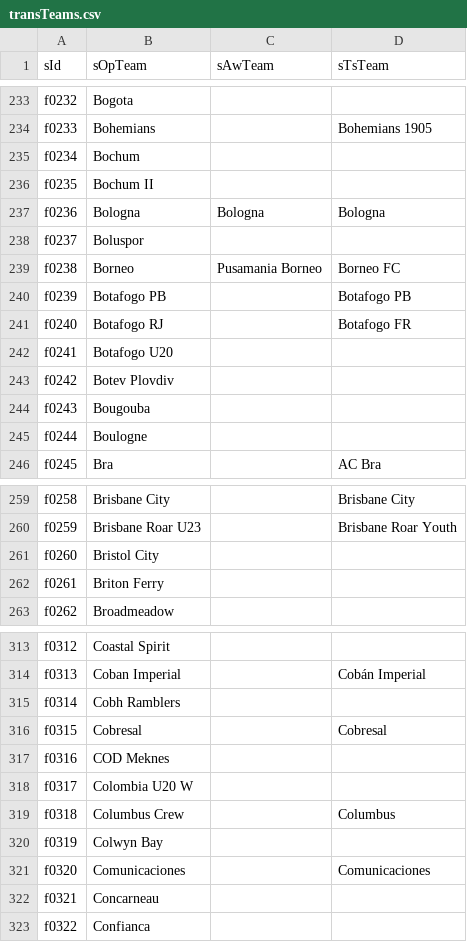
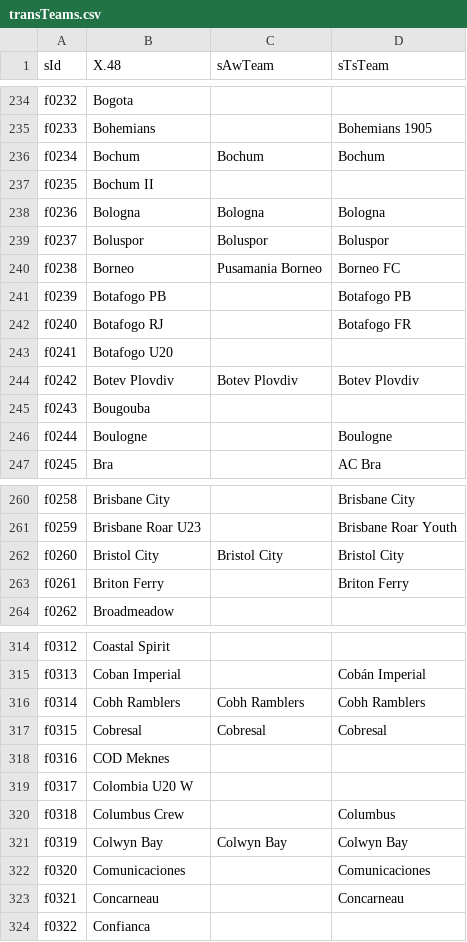
Before and after one commit to jaroslavjerhot/betCompare2, a CSV file: data/transTeams.csv, drawn as a sheet; only a part is shown, gaps mark what is left out; the diff covers the shown part only.

Commit message:
new teams

```diff
--- a/data/transTeams.csv
+++ b/data/transTeams.csv
@@ -1 +1 @@
-sId;sOpTeam;sAwTeam;sTsTeam
+sId;X.48;sAwTeam;sTsTeam
@@ -234,6 +235,6 @@ f0232;Bogota;;
 f0233;Bohemians;;Bohemians 1905
-f0234;Bochum;;
+f0234;Bochum;Bochum;Bochum
 f0235;Bochum II;;
 f0236;Bologna;Bologna;Bologna
-f0237;Boluspor;;
+f0237;Boluspor;Boluspor;Boluspor
 f0238;Borneo;Pusamania Borneo;Borneo FC
@@ -242,5 +243,5 @@ f0240;Botafogo RJ;;Botafogo FR
 f0241;Botafogo U20;;
-f0242;Botev Plovdiv;;
+f0242;Botev Plovdiv;Botev Plovdiv;Botev Plovdiv
 f0243;Bougouba;;
-f0244;Boulogne;;
+f0244;Boulogne;;Boulogne
 f0245;Bra;;AC Bra
@@ -260,4 +261,4 @@ f0258;Brisbane City;;Brisbane City
 f0259;Brisbane Roar U23;;Brisbane Roar Youth
-f0260;Bristol City;;
-f0261;Briton Ferry;;
+f0260;Bristol City;Bristol City;Bristol City
+f0261;Briton Ferry;;Briton Ferry
 f0262;Broadmeadow;;
@@ -314,4 +315,4 @@ f0312;Coastal Spirit;;
 f0313;Coban Imperial;;Cobán Imperial
-f0314;Cobh Ramblers;;
-f0315;Cobresal;;Cobresal
+f0314;Cobh Ramblers;Cobh Ramblers;Cobh Ramblers
+f0315;Cobresal;Cobresal;Cobresal
 f0316;COD Meknes;;
@@ -319,5 +320,5 @@ f0317;Colombia U20 W;;
 f0318;Columbus Crew;;Columbus
-f0319;Colwyn Bay;;
+f0319;Colwyn Bay;Colwyn Bay;Colwyn Bay
 f0320;Comunicaciones;;Comunicaciones
-f0321;Concarneau;;
+f0321;Concarneau;;Concarneau
 f0322;Confianca;;
```
Also changed, not shown: 1 added row and 127 edited cells elsewhere in this file, 1 other file.
